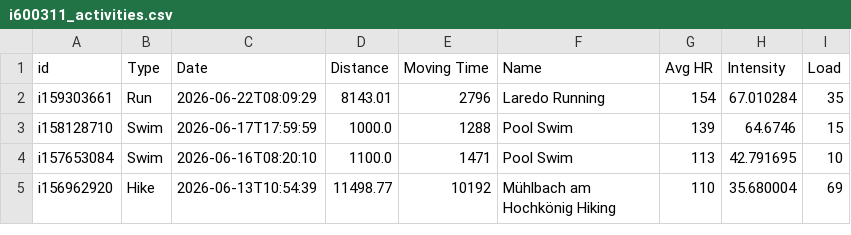
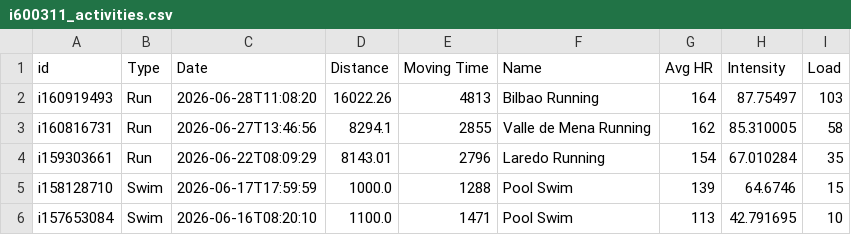
Before and after one commit to ikumpli/munich_marathon_2026, a CSV file: i600311_activities.csv, drawn as a sheet; only a part is shown; the shorter side is filled out with more unchanged rows.

```diff
--- a/i600311_activities.csv
+++ b/i600311_activities.csv
@@ -1,2 +1,4 @@
 id,Type,Date,Distance,Moving Time,Name,Avg HR,Intensity,Load
+i160919493,Run,2026-06-28T11:08:20,16022.26,4813,Bilbao Running,164,87.75497,103
+i160816731,Run,2026-06-27T13:46:56,8294.1,2855,Valle de Mena Running,162,85.310005,58
 i159303661,Run,2026-06-22T08:09:29,8143.01,2796,Laredo Running,154,67.010284,35
```
Also changed, not shown: 2 other files.
